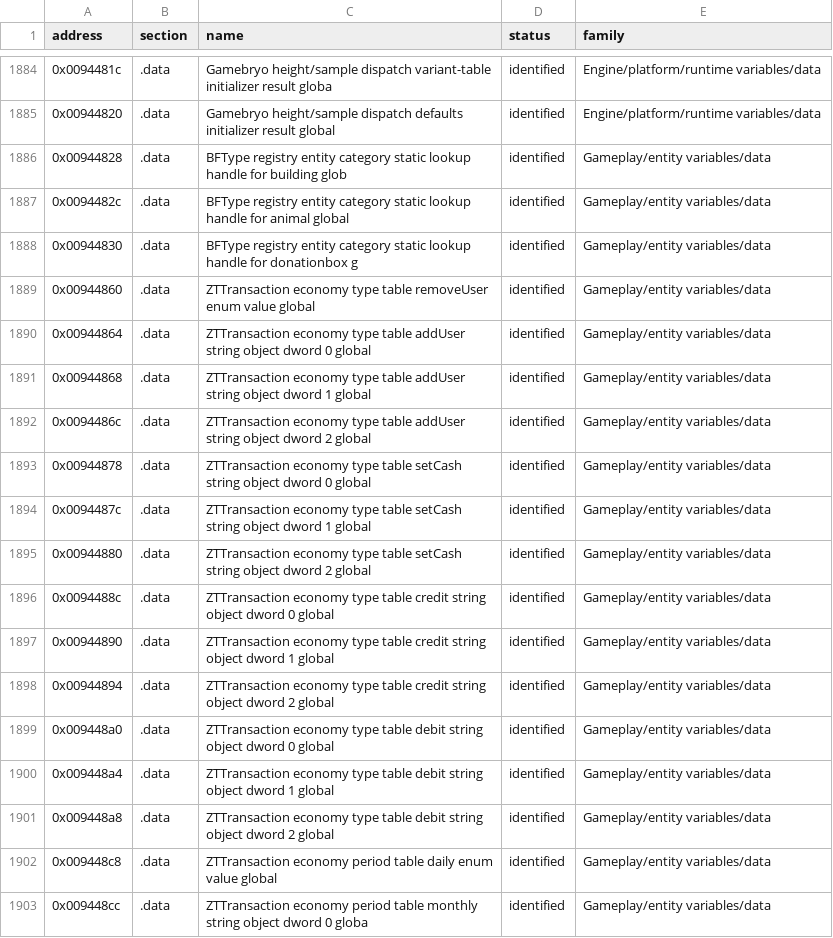
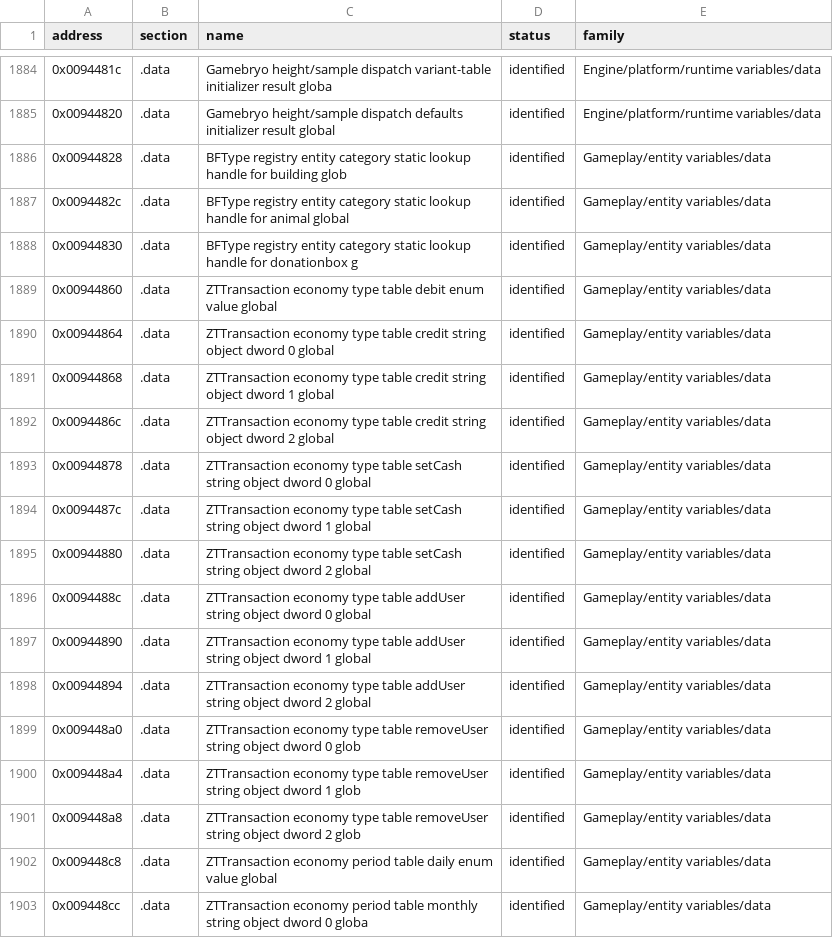
Before and after one commit to overyonder/over-yonder.tech, a TSV file: openzt2/zt-global-perimeter.tsv, drawn as a sheet; only a part is shown, gaps mark what is left out.

```diff
--- a/openzt2/zt-global-perimeter.tsv
+++ b/openzt2/zt-global-perimeter.tsv
@@ -1888,6 +1888,6 @@ address	section	name	status	family
 0x00944830	.data	BFType registry entity category static lookup handle for donationbox g	identified	Gameplay/entity variables/data
-0x00944860	.data	ZTTransaction economy type table removeUser enum value global	identified	Gameplay/entity variables/data
-0x00944864	.data	ZTTransaction economy type table addUser string object dword 0 global	identified	Gameplay/entity variables/data
-0x00944868	.data	ZTTransaction economy type table addUser string object dword 1 global	identified	Gameplay/entity variables/data
-0x0094486c	.data	ZTTransaction economy type table addUser string object dword 2 global	identified	Gameplay/entity variables/data
+0x00944860	.data	ZTTransaction economy type table debit enum value global	identified	Gameplay/entity variables/data
+0x00944864	.data	ZTTransaction economy type table credit string object dword 0 global	identified	Gameplay/entity variables/data
+0x00944868	.data	ZTTransaction economy type table credit string object dword 1 global	identified	Gameplay/entity variables/data
+0x0094486c	.data	ZTTransaction economy type table credit string object dword 2 global	identified	Gameplay/entity variables/data
 0x00944878	.data	ZTTransaction economy type table setCash string object dword 0 global	identified	Gameplay/entity variables/data
@@ -1895,8 +1895,8 @@ address	section	name	status	family
 0x00944880	.data	ZTTransaction economy type table setCash string object dword 2 global	identified	Gameplay/entity variables/data
-0x0094488c	.data	ZTTransaction economy type table credit string object dword 0 global	identified	Gameplay/entity variables/data
-0x00944890	.data	ZTTransaction economy type table credit string object dword 1 global	identified	Gameplay/entity variables/data
-0x00944894	.data	ZTTransaction economy type table credit string object dword 2 global	identified	Gameplay/entity variables/data
-0x009448a0	.data	ZTTransaction economy type table debit string object dword 0 global	identified	Gameplay/entity variables/data
-0x009448a4	.data	ZTTransaction economy type table debit string object dword 1 global	identified	Gameplay/entity variables/data
-0x009448a8	.data	ZTTransaction economy type table debit string object dword 2 global	identified	Gameplay/entity variables/data
+0x0094488c	.data	ZTTransaction economy type table addUser string object dword 0 global	identified	Gameplay/entity variables/data
+0x00944890	.data	ZTTransaction economy type table addUser string object dword 1 global	identified	Gameplay/entity variables/data
+0x00944894	.data	ZTTransaction economy type table addUser string object dword 2 global	identified	Gameplay/entity variables/data
+0x009448a0	.data	ZTTransaction economy type table removeUser string object dword 0 glob	identified	Gameplay/entity variables/data
+0x009448a4	.data	ZTTransaction economy type table removeUser string object dword 1 glob	identified	Gameplay/entity variables/data
+0x009448a8	.data	ZTTransaction economy type table removeUser string object dword 2 glob	identified	Gameplay/entity variables/data
 0x009448c8	.data	ZTTransaction economy period table daily enum value global	identified	Gameplay/entity variables/data
```
Also changed, not shown: openzt2/zt-type-coverage-reconciliation.tsv, 8 other files.
